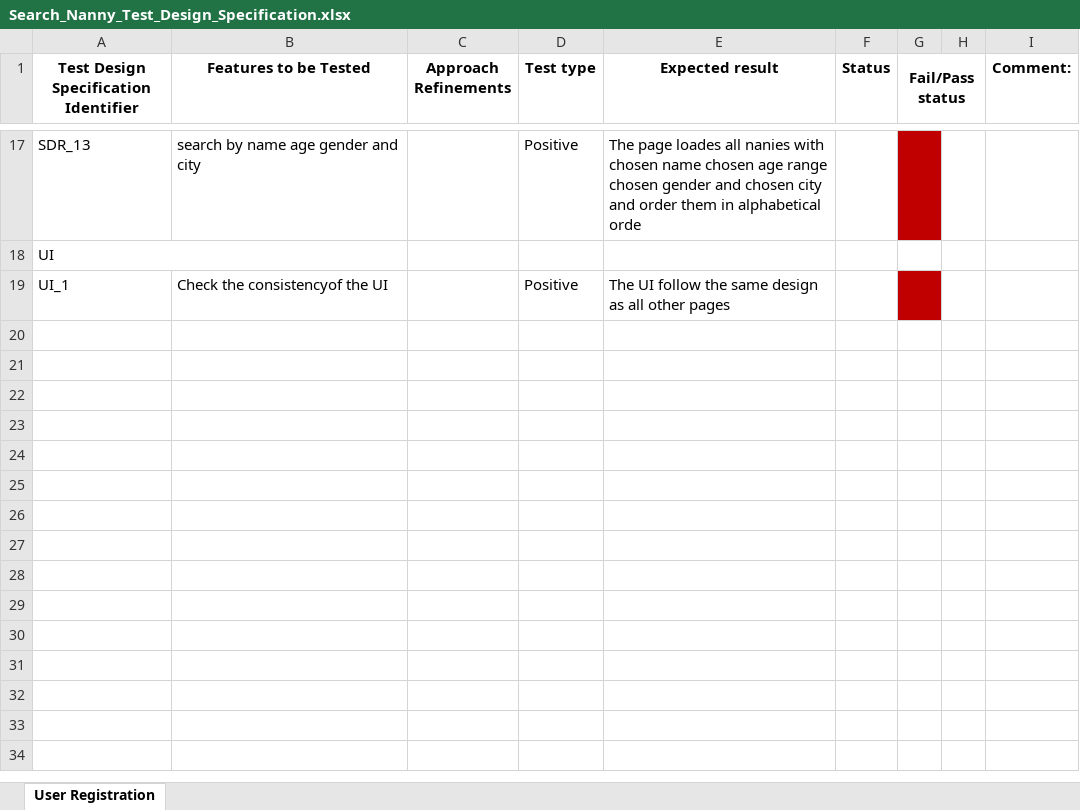
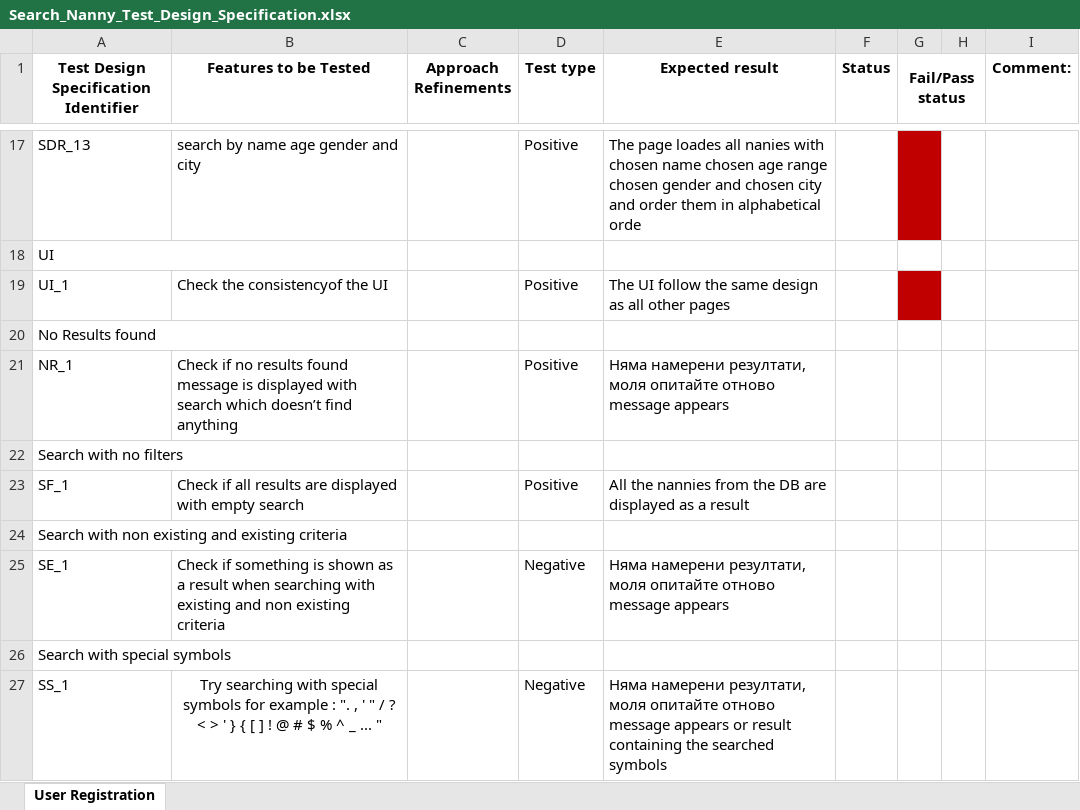
Before and after one commit to mzhingova/GrannyNanny, an Excel workbook: Test Design Specifications/Search_Nanny_Test_Design_Specification.xlsx, sheet User Registration, drawn as a sheet; only a part is shown, gaps mark what is left out; values as stored, in another font and other column widths than the file's, no borders; the diff names each change by its address in the sheet, - before the commit and + after, or states it on an @@ line.

```diff
--- a/Test Design Specifications/Search_Nanny_Test_Design_Specification.xlsx (sheet User Registration)
+++ b/Test Design Specifications/Search_Nanny_Test_Design_Specification.xlsx (sheet User Registration)
+row 20: No Results found
+row 21: NR_1 | Check if no results found message is displayed with search which doesn’t find anything |  | Positive | Няма намерени резултати, моля опитайте отново message appears
+row 22: Search with no filters
+row 23: SF_1 | Check if all results are displayed with empty search |  | Positive | All the nannies from the DB are displayed as a result
+row 24: Search with non existing and existing criteria
+row 25: SE_1 | Check if something is shown as a result when searching with existing and non existing criteria |  | Negative | Няма намерени резултати, моля опитайте отново message appears
+row 26: Search with special symbols
+row 27: SS_1 | Try searching with special symbols for example : ". , ' " / ? < > ' } { [ ] ! @ # $ % ^ _ ... " |  | Negative | Няма намерени резултати, моля опитайте отново message appears or result containing the searched symbols
```
Also changed, not shown: 9 other files.
